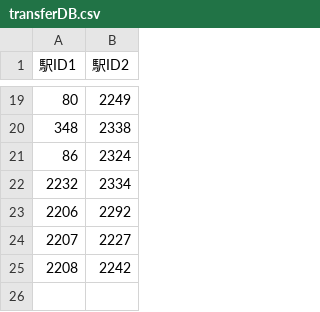
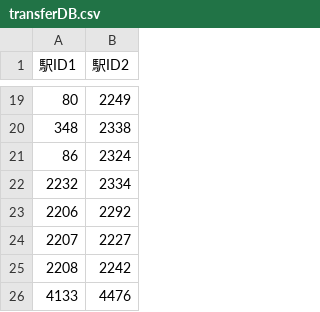
Before and after one commit to gosenzoo/trainLCD_deploy, a CSV file: public/csv/presetLines/transferDB.csv, drawn as a sheet; only a part is shown, gaps mark what is left out; the diff names each change by its address in the sheet, - before the commit and + after, or states it on an @@ line.

```diff
--- a/public/csv/presetLines/transferDB.csv
+++ b/public/csv/presetLines/transferDB.csv
+row 26: 4133 | 4476
```
Also changed, not shown: public/csv/presetLines/lineConnectDB.csv, public/csv/presetLines/lineDB.csv, 8 other files.
